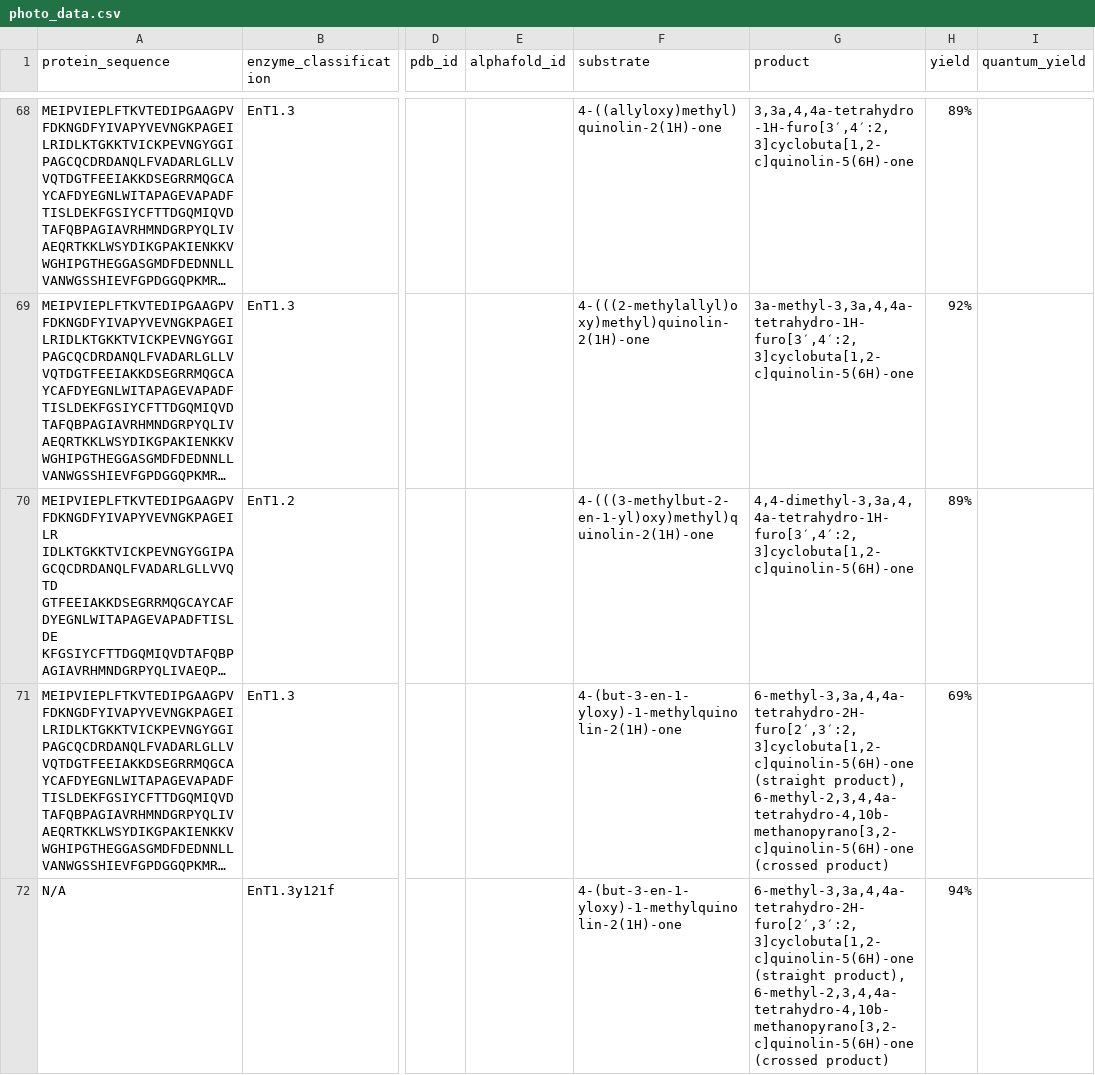
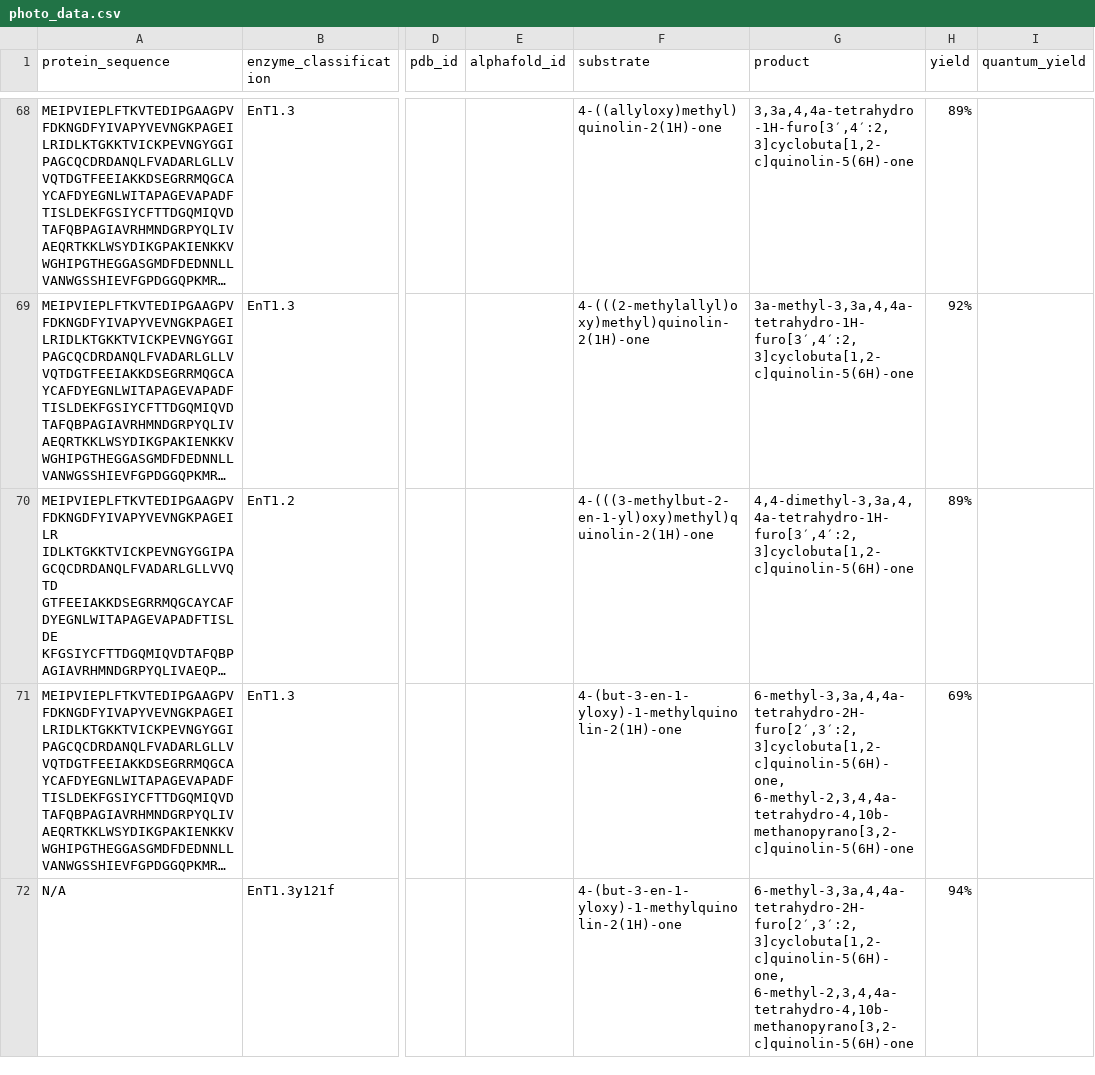
Before and after one commit to AriaAgarwal/photoenzyme_db, a CSV file: photoenzyme_db/photo_data.csv, drawn as a sheet; only a part is shown, gaps mark what is left out; long unchanged cells end in …; the diff covers the shown part only; the diff names each change by its address in the sheet, - before the commit and + after, or states it on an @@ line.

Commit message:
Clean up CSV

```diff
--- a/photoenzyme_db/photo_data.csv
+++ b/photoenzyme_db/photo_data.csv
-G71:G72 (product): 6-methyl-3,3a,4,4a-tetrahydro-2H-furo[2′,3′:2,3]cyclobuta[1,2-c]quinolin-5(6H)-one (straight product), 6-methyl-2,3,4,4a-tetrahydro-4,10b-methanopyrano[3,2-c]quinolin-5(6H)-one (crossed product)
+G71:G72 (product): 6-methyl-3,3a,4,4a-tetrahydro-2H-furo[2′,3′:2,3]cyclobuta[1,2-c]quinolin-5(6H)-one, 6-methyl-2,3,4,4a-tetrahydro-4,10b-methanopyrano[3,2-c]quinolin-5(6H)-one
```
Also changed, not shown: 1 edited cell elsewhere in this file.
